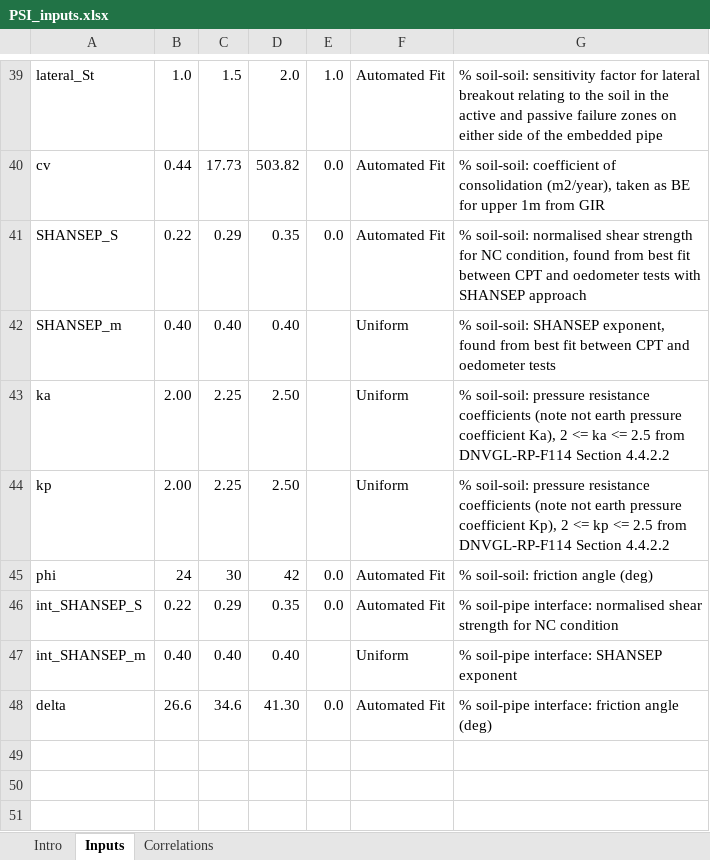
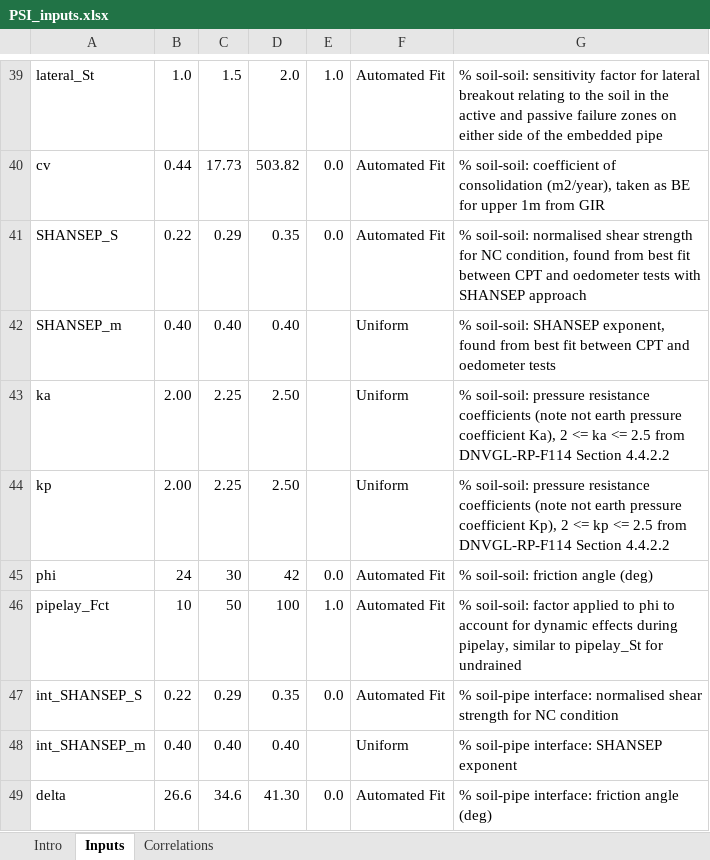
Before and after one commit to SarahCMartin/WSP_PSI, an Excel workbook: PSI_inputs.xlsx, sheet Inputs, drawn as a sheet; only a part is shown, gaps mark what is left out; values as stored, in another font and other column widths than the file's, no borders; the diff names each change by its address in the sheet, - before the commit and + after, or states it on an @@ line.

```diff
--- a/PSI_inputs.xlsx (sheet Inputs)
+++ b/PSI_inputs.xlsx (sheet Inputs)
+row 46: pipelay_Fct | 10 | 50 | 100 | 1.0 | Automated Fit | % soil-soil: factor applied to phi to account for dynamic effects during pipelay, similar to pipelay_St for undrained
```
Also changed, not shown: formulas that keep their value, 5 other files.
